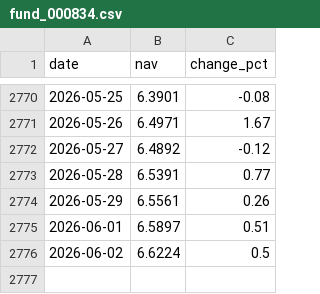
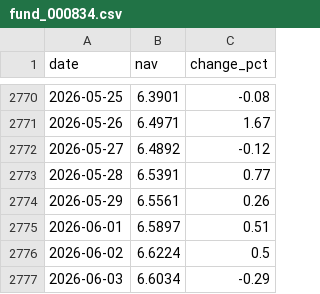
Before and after one commit to Luo923/stock-data-fetcher, a CSV file: data/fund_000834.csv, drawn as a sheet; only a part is shown, gaps mark what is left out; the diff names each change by its address in the sheet, - before the commit and + after, or states it on an @@ line.

```diff
--- a/data/fund_000834.csv
+++ b/data/fund_000834.csv
+row 2777: 2026-06-03 | 6.6034 | -0.29
```
Also changed, not shown: data/fund_002611.csv, data/fund_011369.csv, 37 other files.
